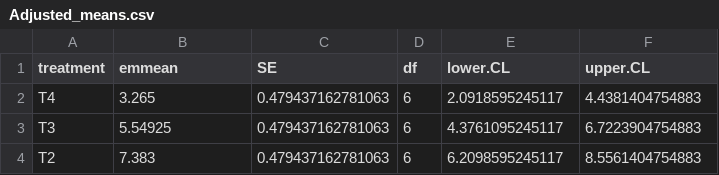
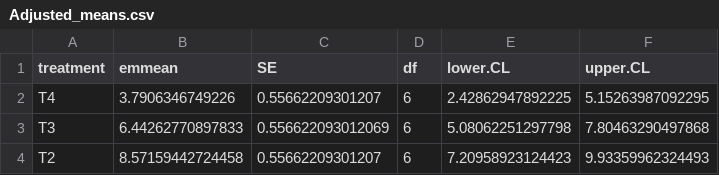
Before and after one commit to Pr1nc3sso/Xilei-Living-cover-crop, a CSV file: 5-Analysis/Yield_results/Adjusted_means.csv, drawn as a sheet.

```diff
--- a/5-Analysis/Yield_results/Adjusted_means.csv
+++ b/5-Analysis/Yield_results/Adjusted_means.csv
@@ -1,4 +1,4 @@
 "treatment","emmean","SE","df","lower.CL","upper.CL"
-"T4",3.265,0.479437162781063,6,2.0918595245117,4.4381404754883
-"T3",5.54925,0.479437162781063,6,4.3761095245117,6.7223904754883
-"T2",7.383,0.479437162781063,6,6.2098595245117,8.5561404754883
+"T4",3.7906346749226,0.55662209301207,6,2.42862947892225,5.15263987092295
+"T3",6.44262770897833,0.556622093012069,6,5.08062251297798,7.80463290497868
+"T2",8.57159442724458,0.55662209301207,6,7.20958923124423,9.93359962324493
```
Also changed, not shown: 5-Analysis/Yield_results/ANOVA.csv, 5-Analysis/Yield_results/Plot_yield.csv, 45 other files.
